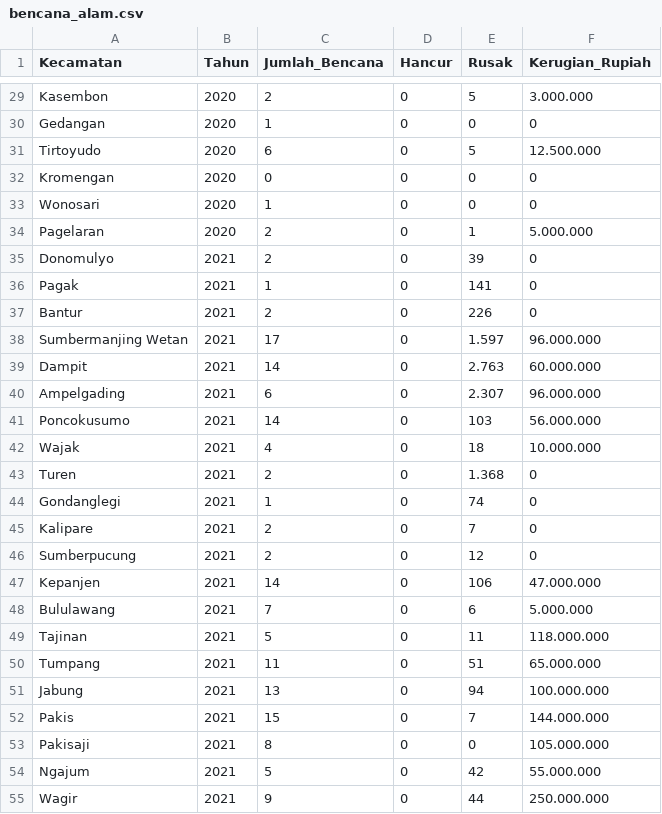
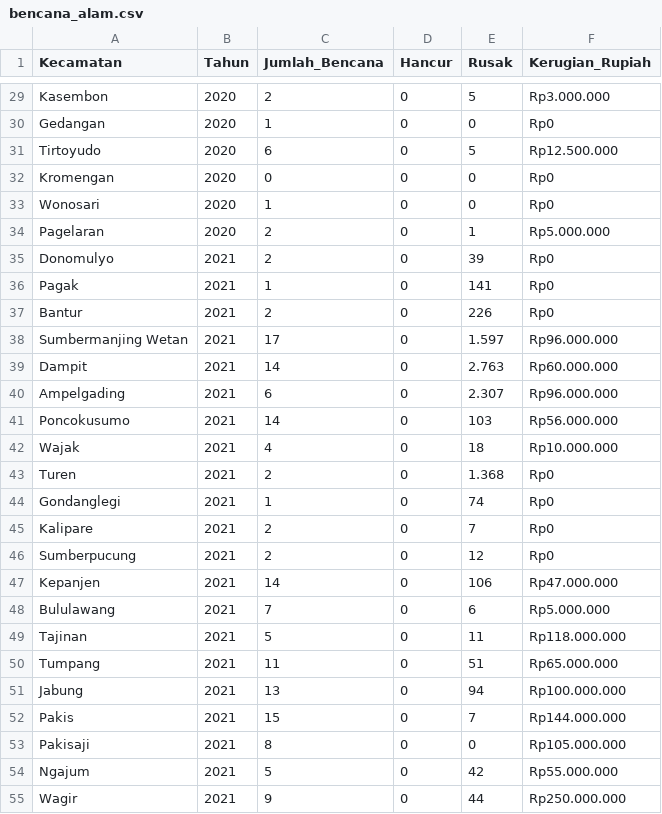
Before and after one commit to cindyzakya/Dashboard_KominfoKabMalang, a CSV file: data/sosial/bencana_alam.csv, drawn as a sheet; only a part is shown, gaps mark what is left out; the diff covers the shown part only; the diff names each change by its address in the sheet, - before the commit and + after, or states it on an @@ line.

```diff
--- a/data/sosial/bencana_alam.csv
+++ b/data/sosial/bencana_alam.csv
-F29 (Kerugian_Rupiah): 3.000.000
+F29 (Kerugian_Rupiah): Rp3.000.000
-F30 (Kerugian_Rupiah): 0
+F30 (Kerugian_Rupiah): Rp0
-F31 (Kerugian_Rupiah): 12.500.000
+F31 (Kerugian_Rupiah): Rp12.500.000
-F32:F33 (Kerugian_Rupiah): 0
+F32:F33 (Kerugian_Rupiah): Rp0
-F34 (Kerugian_Rupiah): 5.000.000
+F34 (Kerugian_Rupiah): Rp5.000.000
-F35:F37 (Kerugian_Rupiah): 0
+F35:F37 (Kerugian_Rupiah): Rp0
-F38 (Kerugian_Rupiah): 96.000.000
+F38 (Kerugian_Rupiah): Rp96.000.000
-F39 (Kerugian_Rupiah): 60.000.000
+F39 (Kerugian_Rupiah): Rp60.000.000
-F40 (Kerugian_Rupiah): 96.000.000
+F40 (Kerugian_Rupiah): Rp96.000.000
-F41 (Kerugian_Rupiah): 56.000.000
+F41 (Kerugian_Rupiah): Rp56.000.000
-F42 (Kerugian_Rupiah): 10.000.000
+F42 (Kerugian_Rupiah): Rp10.000.000
-F43:F46 (Kerugian_Rupiah): 0
+F43:F46 (Kerugian_Rupiah): Rp0
-F47 (Kerugian_Rupiah): 47.000.000
+F47 (Kerugian_Rupiah): Rp47.000.000
-F48 (Kerugian_Rupiah): 5.000.000
+F48 (Kerugian_Rupiah): Rp5.000.000
-F49 (Kerugian_Rupiah): 118.000.000
+F49 (Kerugian_Rupiah): Rp118.000.000
-F50 (Kerugian_Rupiah): 65.000.000
+F50 (Kerugian_Rupiah): Rp65.000.000
-F51 (Kerugian_Rupiah): 100.000.000
+F51 (Kerugian_Rupiah): Rp100.000.000
-F52 (Kerugian_Rupiah): 144.000.000
+F52 (Kerugian_Rupiah): Rp144.000.000
-F53 (Kerugian_Rupiah): 105.000.000
+F53 (Kerugian_Rupiah): Rp105.000.000
-F54 (Kerugian_Rupiah): 55.000.000
+F54 (Kerugian_Rupiah): Rp55.000.000
-F55 (Kerugian_Rupiah): 250.000.000
+F55 (Kerugian_Rupiah): Rp250.000.000
```
Also changed, not shown: 138 edited cells elsewhere in this file, data/sosial/bantuan_sosial.csv, data/sosial/data_kb_performance.csv, 3 other files.
